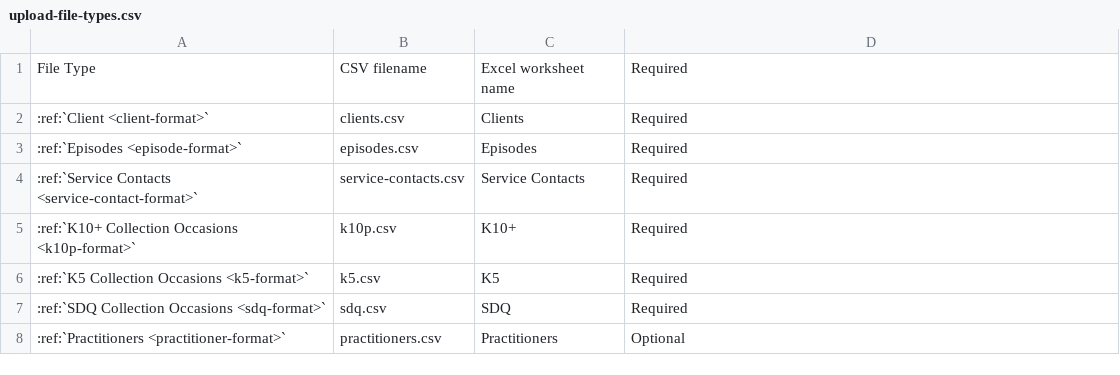
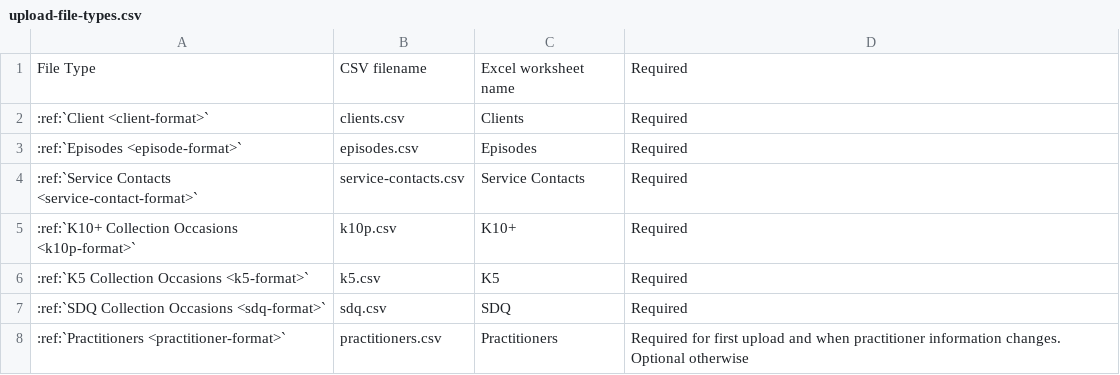
Before and after one commit to strategicdata/pmhc-mds-spec, a CSV file: doc/data-specification/upload-file-types.csv, drawn as a sheet.

Commit message:
Updated wording in the upload specifications with regard to the practitioners worksheet/file being optional after initial upload.

```diff
--- a/doc/data-specification/upload-file-types.csv
+++ b/doc/data-specification/upload-file-types.csv
@@ -7,2 +7,2 @@ File Type,CSV filename,Excel worksheet name,Required
 :ref:`SDQ Collection Occasions <sdq-format>`,sdq.csv,SDQ,Required
-:ref:`Practitioners <practitioner-format>`,practitioners.csv,Practitioners,Optional
+:ref:`Practitioners <practitioner-format>`,practitioners.csv,Practitioners,Required for first upload and when practitioner information changes. Optional otherwise
```
Also changed, not shown: 4 other files.
